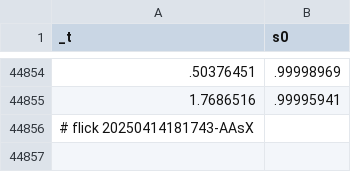
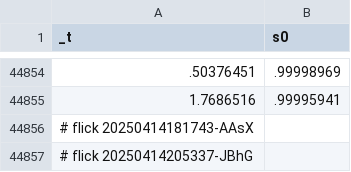
Before and after one commit to abikesa/peer-review, a CSV file: kitabo/ensi/testbin/test3/assets/csv/esrd_s0_overall.csv, drawn as a sheet; only a part is shown, gaps mark what is left out.

Commit message:
kitabo/ensi/testbin/test3/assets/csv/esrd_s0_overall.csv

```diff
--- a/kitabo/ensi/testbin/test3/assets/csv/esrd_s0_overall.csv
+++ b/kitabo/ensi/testbin/test3/assets/csv/esrd_s0_overall.csv
@@ -44856 +44856,2 @@ _t,s0
 # flick 20250414181743-AAsX
+# flick 20250414205337-JBhG
```
